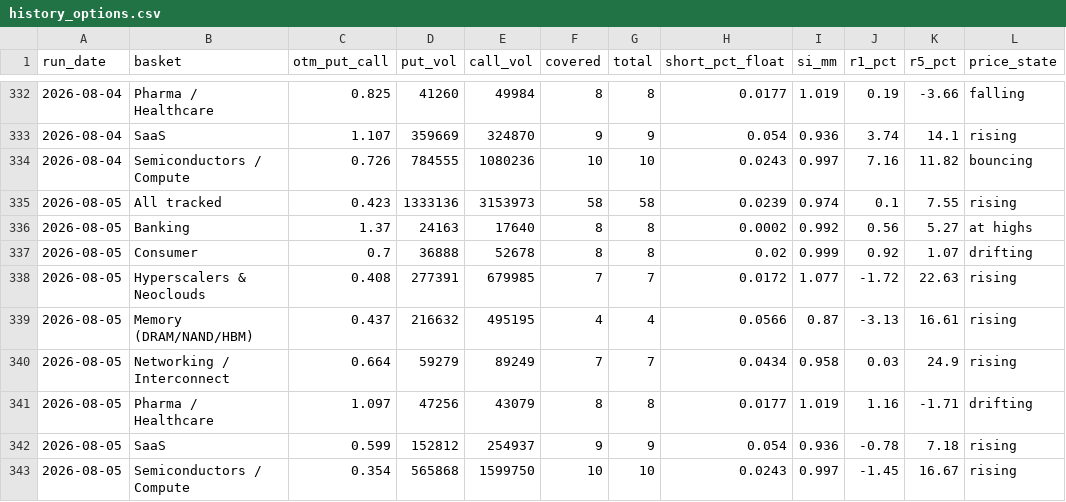
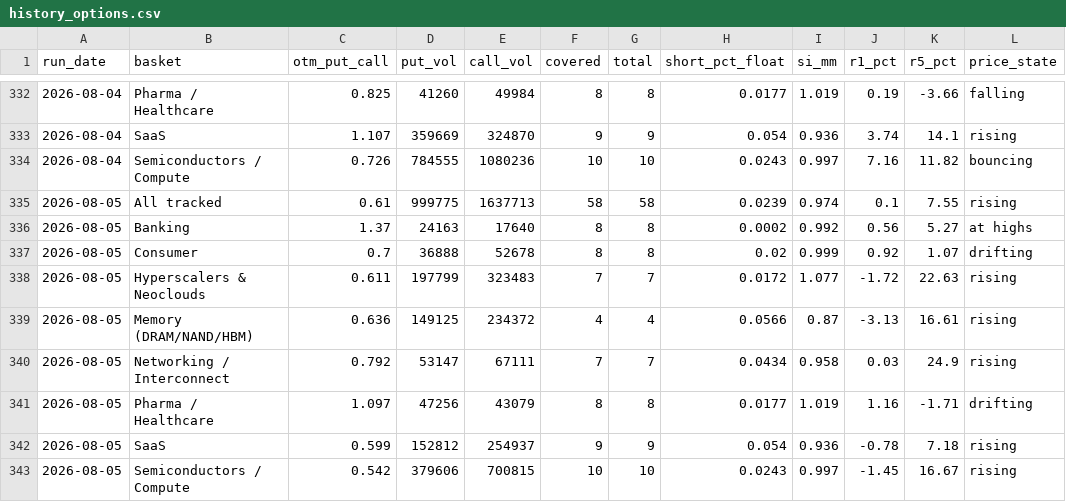
Before and after one commit to saumikvij-gif/Market-Summary-Bot, a CSV file: history_options.csv, drawn as a sheet; only a part is shown, gaps mark what is left out; the diff names each change by its address in the sheet, - before the commit and + after, or states it on an @@ line.

```diff
--- a/history_options.csv
+++ b/history_options.csv
-C335 (otm_put_call): 0.423
+C335 (otm_put_call): 0.61
-D335 (put_vol): 1333136
+D335 (put_vol): 999775
-E335 (call_vol): 3153973
+E335 (call_vol): 1637713
-C338 (otm_put_call): 0.408
+C338 (otm_put_call): 0.611
-D338 (put_vol): 277391
+D338 (put_vol): 197799
-E338 (call_vol): 679985
+E338 (call_vol): 323483
-C339 (otm_put_call): 0.437
+C339 (otm_put_call): 0.636
-D339 (put_vol): 216632
+D339 (put_vol): 149125
-E339 (call_vol): 495195
+E339 (call_vol): 234372
-C340 (otm_put_call): 0.664
+C340 (otm_put_call): 0.792
-D340 (put_vol): 59279
+D340 (put_vol): 53147
-E340 (call_vol): 89249
+E340 (call_vol): 67111
-C343 (otm_put_call): 0.354
+C343 (otm_put_call): 0.542
-D343 (put_vol): 565868
+D343 (put_vol): 379606
-E343 (call_vol): 1599750
+E343 (call_vol): 700815
```
Also changed, not shown: history_quotes.csv, history_summaries.csv, 2 other files.
